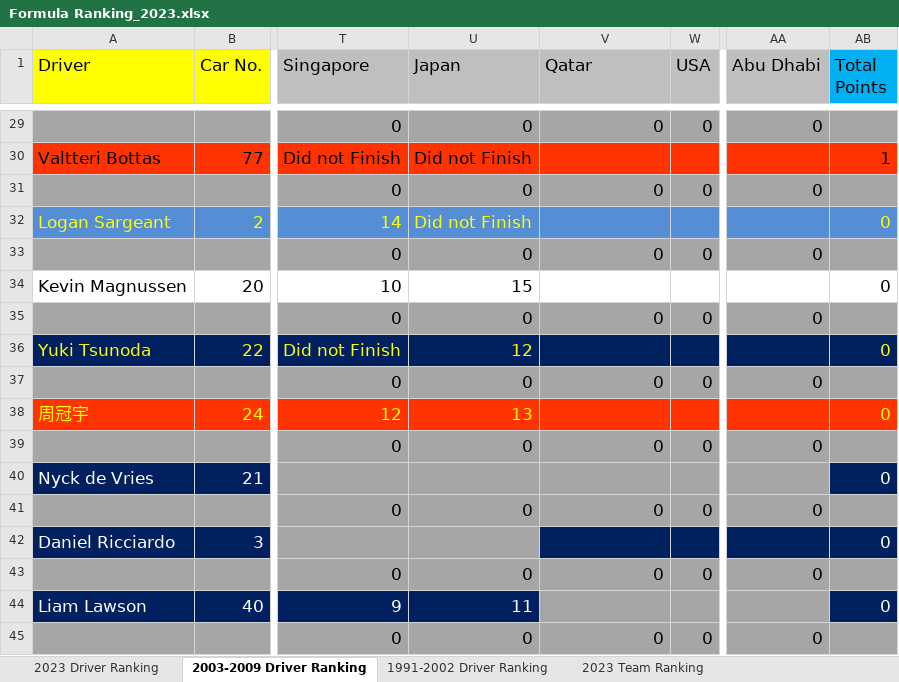
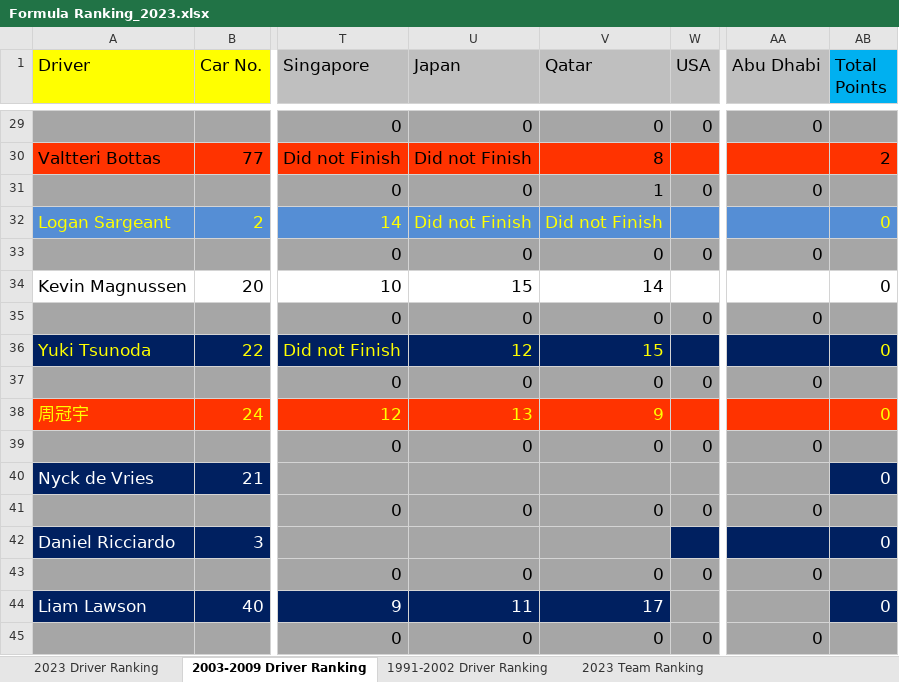
Before and after one commit to LITTLEPINKALLDEAD/DatasOnTelecom, an Excel workbook: 文档/其他文档/Others/Sports/Formula Ranking_2023.xlsx, sheet 2003-2009 Driver Ranking, drawn as a sheet; only a part is shown, gaps mark what is left out; values as stored, in another font and other column widths than the file's, no borders; the diff covers the shown part only; the diff names each change by its address in the sheet, - before the commit and + after, or states it on an @@ line.

```diff
--- a/文档/其他文档/Others/Sports/Formula Ranking_2023.xlsx (sheet 2003-2009 Driver Ranking)
+++ b/文档/其他文档/Others/Sports/Formula Ranking_2023.xlsx (sheet 2003-2009 Driver Ranking)
-V30 (Qatar): (empty)
+V30 (Qatar): 8
-AB30 (Total Points): 1
+AB30 (Total Points): 2
-V31 (Qatar): 0
+V31 (Qatar): 1
-V32 (Qatar): (empty)
+V32 (Qatar): Did not Finish
-V34 (Qatar): (empty)
+V34 (Qatar): 14
-V36 (Qatar): (empty)
+V36 (Qatar): 15
-V38 (Qatar): (empty)
+V38 (Qatar): 9
-V42 fill: #002060
+V42 fill: #A6A6A6
-V44 (Qatar): (empty)
+V44 (Qatar): 17
-V44 fill: #A6A6A6
+V44 fill: #002060
```
Also changed, not shown: 2 added rows, 2 removed rows and 25 edited cells elsewhere in this sheet, sheet 2023 Driver Ranking, sheet 1991-2002 Driver Ranking, sheet 2023 Team Ranking, sheet 2003-2009 Team Ranking, sheet 1991-2002 Team Ranking, formulas that keep their value, 6 other files.
